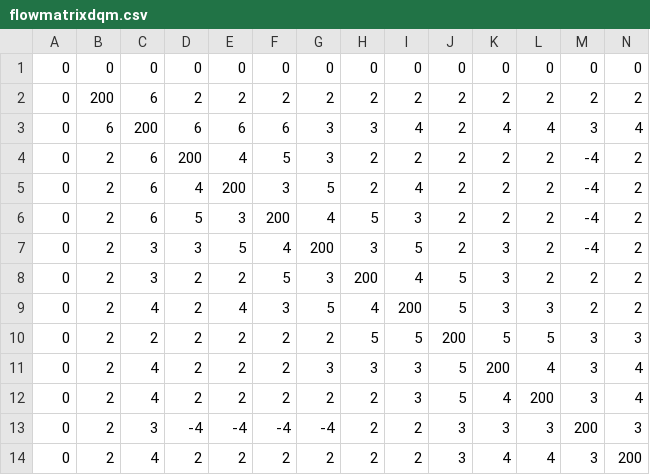
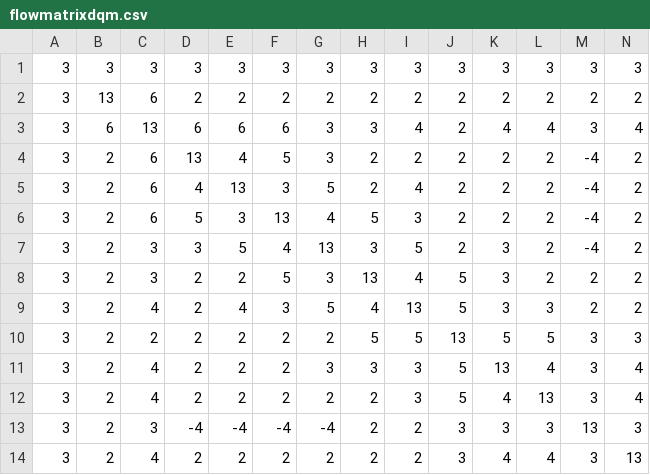
Before and after one commit to raghav-kaul/D-Wave, a CSV file: csv_files/flowmatrixdqm.csv, drawn as a sheet.

```diff
--- a/csv_files/flowmatrixdqm.csv
+++ b/csv_files/flowmatrixdqm.csv
@@ -1,14 +1,14 @@
-0,0,0,0,0,0,0,0,0,0,0,0,0,0
-0,200,6,2,2,2,2,2,2,2,2,2,2,2
-0,6,200,6,6,6,3,3,4,2,4,4,3,4
-0,2,6,200,4,5,3,2,2,2,2,2,-4,2
-0,2,6,4,200,3,5,2,4,2,2,2,-4,2
-0,2,6,5,3,200,4,5,3,2,2,2,-4,2
-0,2,3,3,5,4,200,3,5,2,3,2,-4,2
-0,2,3,2,2,5,3,200,4,5,3,2,2,2
-0,2,4,2,4,3,5,4,200,5,3,3,2,2
-0,2,2,2,2,2,2,5,5,200,5,5,3,3
-0,2,4,2,2,2,3,3,3,5,200,4,3,4
-0,2,4,2,2,2,2,2,3,5,4,200,3,4
-0,2,3,-4,-4,-4,-4,2,2,3,3,3,200,3
-0,2,4,2,2,2,2,2,2,3,4,4,3,200
+3,3,3,3,3,3,3,3,3,3,3,3,3,3
+3,13,6,2,2,2,2,2,2,2,2,2,2,2
+3,6,13,6,6,6,3,3,4,2,4,4,3,4
+3,2,6,13,4,5,3,2,2,2,2,2,-4,2
+3,2,6,4,13,3,5,2,4,2,2,2,-4,2
+3,2,6,5,3,13,4,5,3,2,2,2,-4,2
+3,2,3,3,5,4,13,3,5,2,3,2,-4,2
+3,2,3,2,2,5,3,13,4,5,3,2,2,2
+3,2,4,2,4,3,5,4,13,5,3,3,2,2
+3,2,2,2,2,2,2,5,5,13,5,5,3,3
+3,2,4,2,2,2,3,3,3,5,13,4,3,4
+3,2,4,2,2,2,2,2,3,5,4,13,3,4
+3,2,3,-4,-4,-4,-4,2,2,3,3,3,13,3
+3,2,4,2,2,2,2,2,2,3,4,4,3,13
```
Also changed, not shown: 3 other files.
